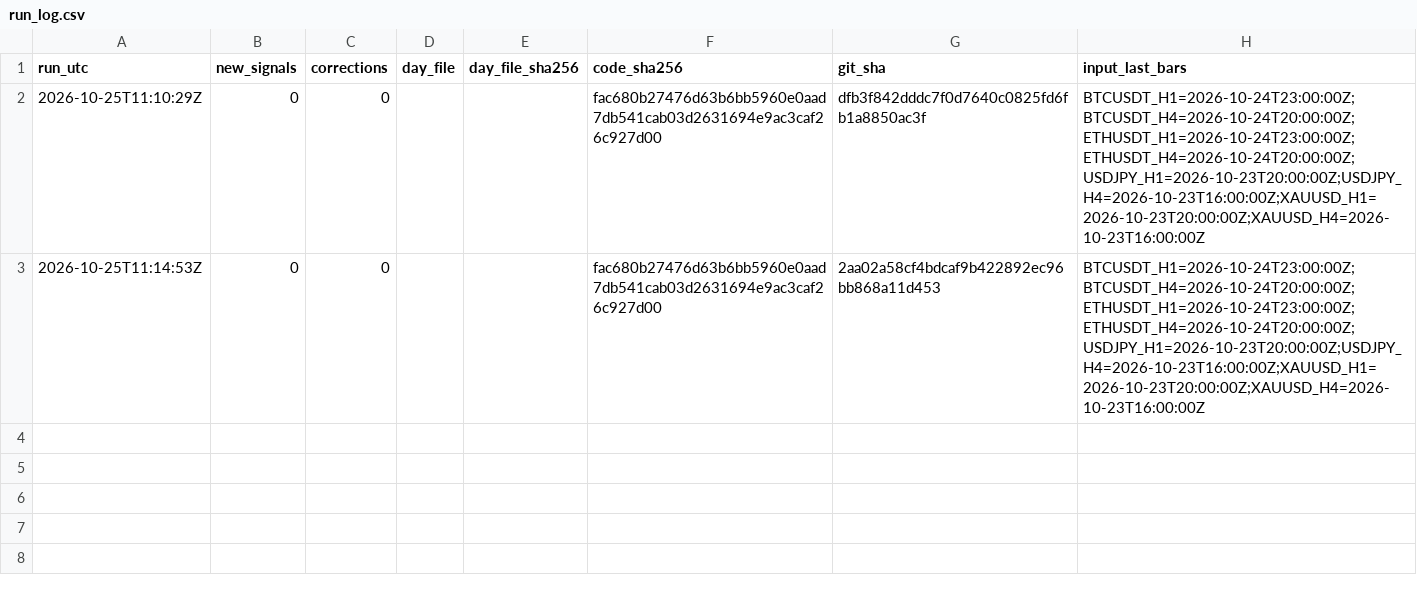
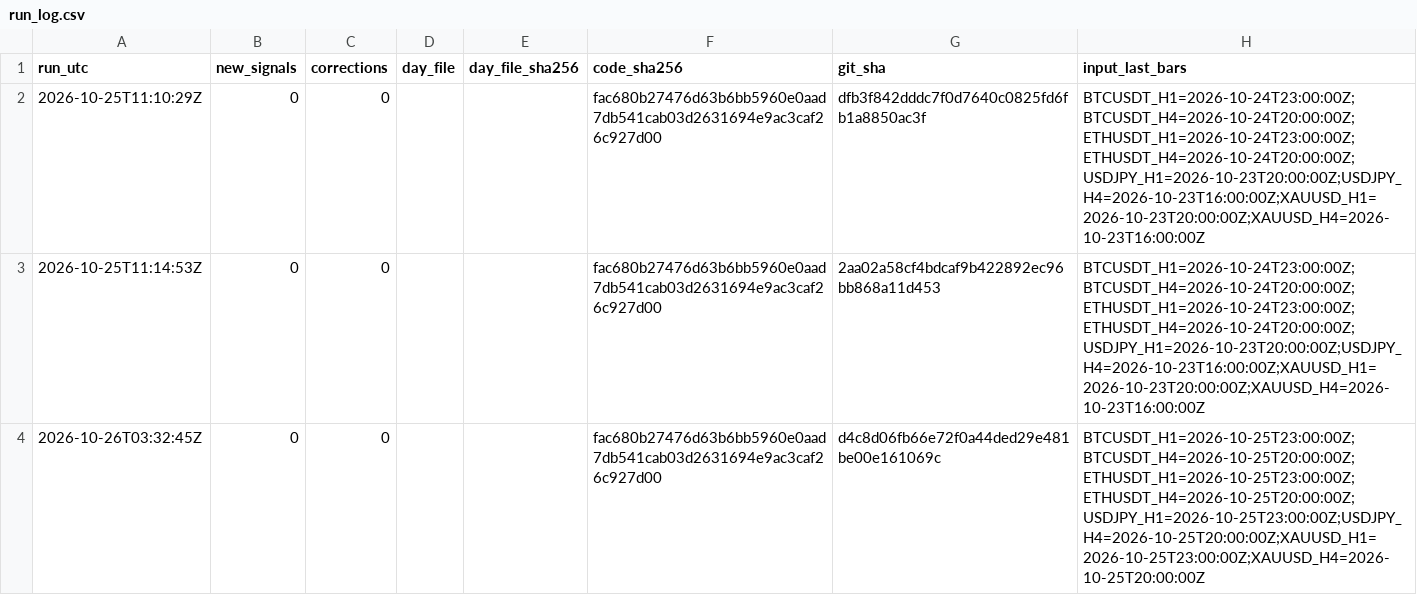
Before and after one commit to nukichi666/prereg-technical, a CSV file: run_log.csv, drawn as a sheet.

Commit message:
phase B ledger 2026-10-26

```diff
--- a/run_log.csv
+++ b/run_log.csv
@@ -3 +3,2 @@ run_utc,new_signals,corrections,day_file,day_file_sha256,code_sha256,git_sha,inp
 2026-10-25T11:14:53Z,0,0,,,fac680b27476d63b6bb5960e0aad7db541cab03d2631694e9ac3caf26c927d00,2aa02a58cf4bdcaf9b422892ec96bb868a11d453,BTCUSDT_H1=2026-10-24T23:00:00Z;BTCUSDT_H4=2026-10-24T20:00:00Z;ETHUSDT_H1=2026-10-24T23:00:00Z;ETHUSDT_H4=2026-10-24T20:00:00Z;USDJPY_H1=2026-10-23T20:00:00Z;USDJPY_H4=2026-10-23T16:00:00Z;XAUUSD_H1=2026-10-23T20:00:00Z;XAUUSD_H4=2026-10-23T16:00:00Z
+2026-10-26T03:32:45Z,0,0,,,fac680b27476d63b6bb5960e0aad7db541cab03d2631694e9ac3caf26c927d00,d4c8d06fb66e72f0a44ded29e481be00e161069c,BTCUSDT_H1=2026-10-25T23:00:00Z;BTCUSDT_H4=2026-10-25T20:00:00Z;ETHUSDT_H1=2026-10-25T23:00:00Z;ETHUSDT_H4=2026-10-25T20:00:00Z;USDJPY_H1=2026-10-25T23:00:00Z;USDJPY_H4=2026-10-25T20:00:00Z;XAUUSD_H1=2026-10-25T23:00:00Z;XAUUSD_H4=2026-10-25T20:00:00Z
```
